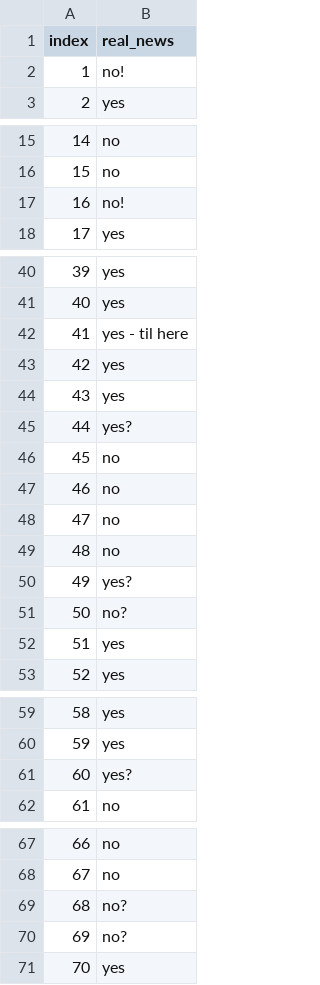
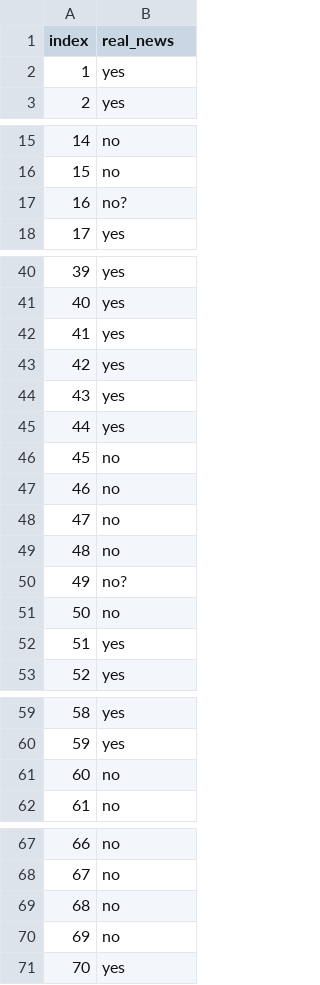
Before and after one commit to KnusprigeNuss/NLP, a CSV file: group44_stage1.csv, drawn as a sheet; only a part is shown, gaps mark what is left out.

Commit message:
done

```diff
--- a/group44_stage1.csv
+++ b/group44_stage1.csv
@@ -1,3 +1,3 @@
 index,real_news
-1,no!
+1,yes
 2,yes
@@ -16,3 +16,3 @@ index,real_news
 15,no
-16,no!
+16,no?
 17,yes
@@ -41,6 +41,6 @@ index,real_news
 40,yes
-41,yes - til here
+41,yes
 42,yes
 43,yes
-44,yes?
+44,yes
 45,no
@@ -49,4 +49,4 @@ index,real_news
 48,no
-49,yes?
-50,no?
+49,no?
+50,no
 51,yes
@@ -60,3 +60,3 @@ index,real_news
 59,yes
-60,yes?
+60,no
 61,no
@@ -68,4 +68,4 @@ index,real_news
 67,no
-68,no?
-69,no?
+68,no
+69,no
 70,yes
```
